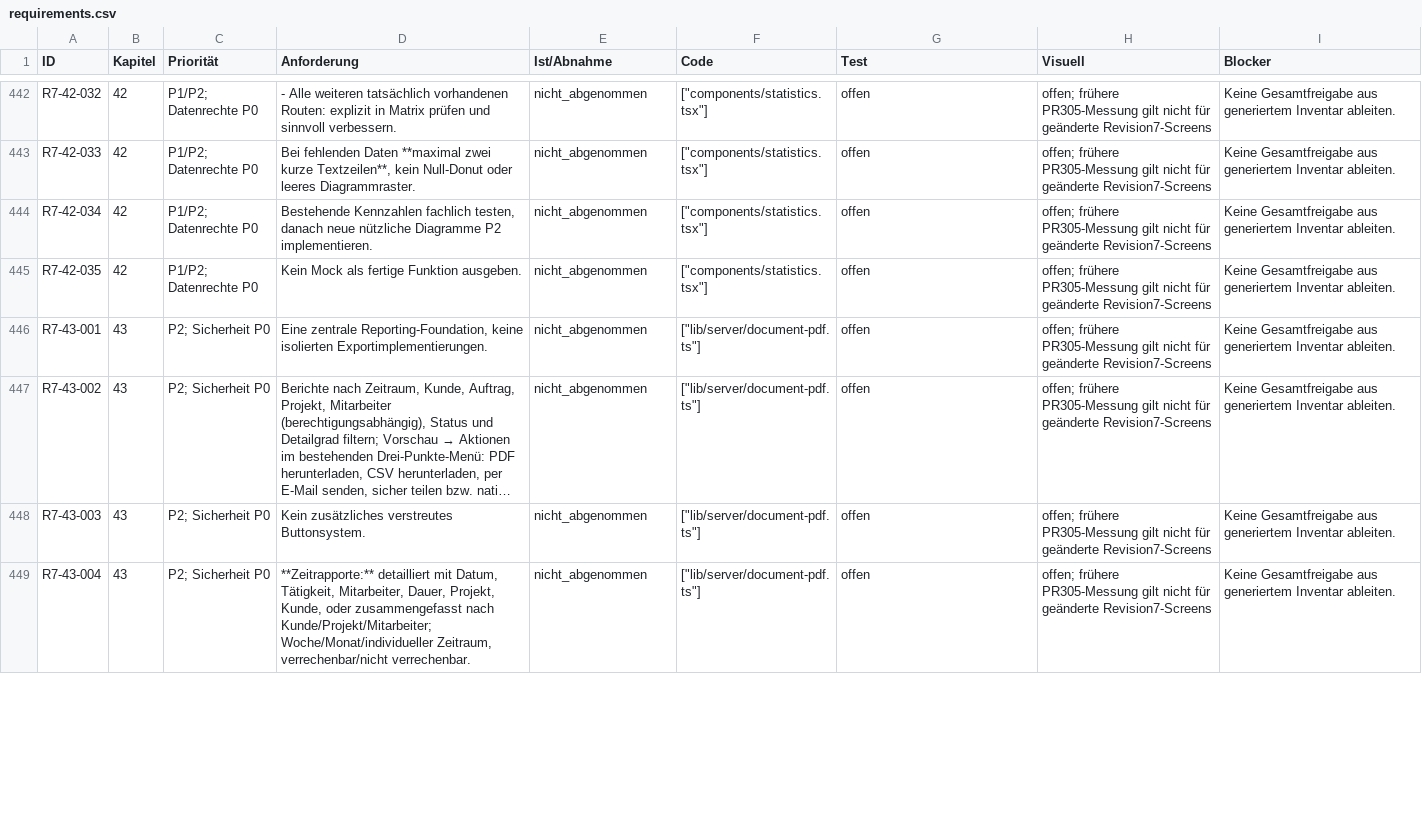
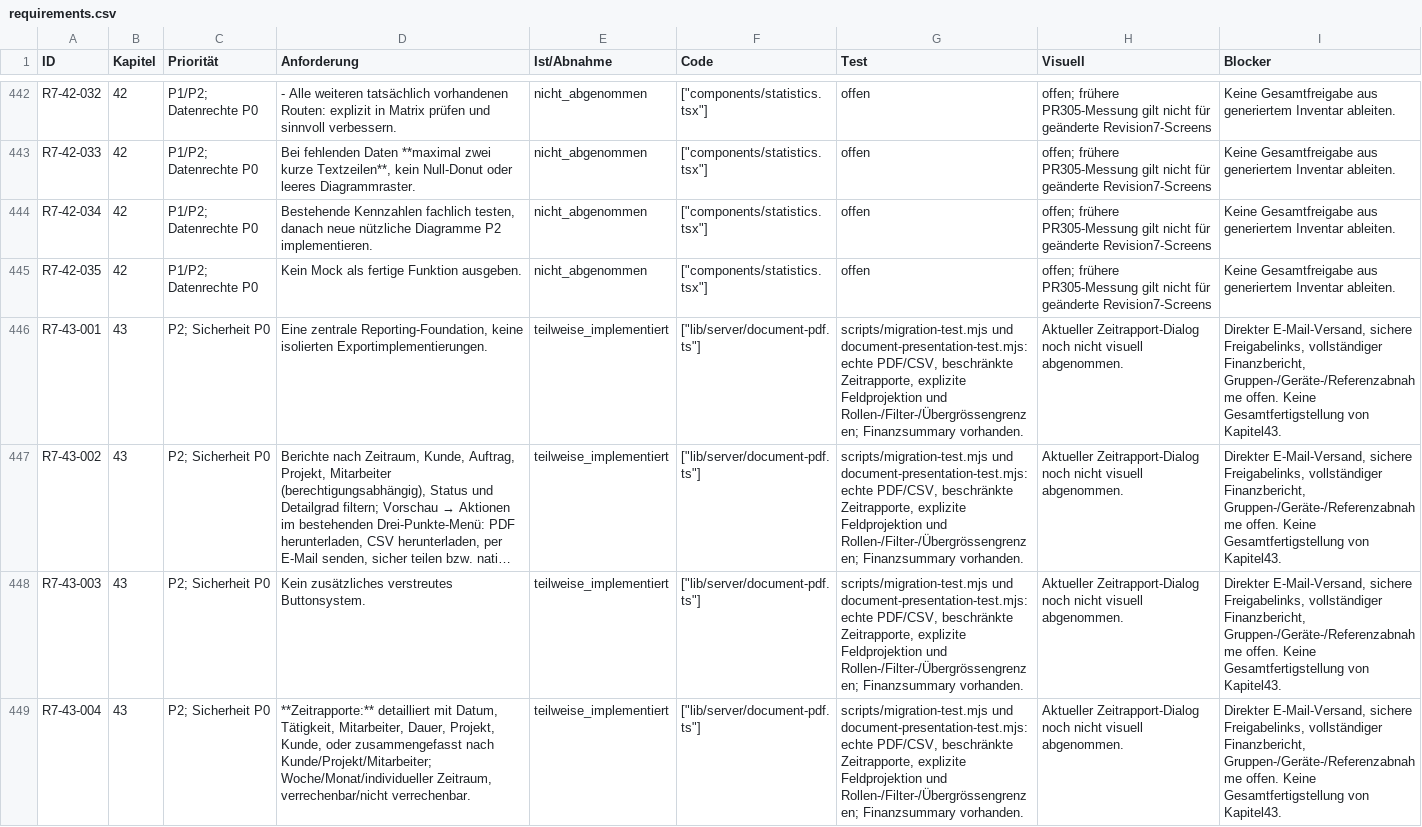
Before and after one commit to oemercam/binso_admin_azure, a CSV file: docs/audit/v25-revision7/requirements.csv, drawn as a sheet; only a part is shown, gaps mark what is left out; long unchanged cells end in …; the diff covers the shown part only; the diff names each change by its address in the sheet, - before the commit and + after, or states it on an @@ line.

```diff
--- a/docs/audit/v25-revision7/requirements.csv
+++ b/docs/audit/v25-revision7/requirements.csv
-E446:E449 (Ist/Abnahme): nicht_abgenommen
+E446:E449 (Ist/Abnahme): teilweise_implementiert
-G446:G449 (Test): offen
+G446:G449 (Test): scripts/migration-test.mjs und document-presentation-test.mjs: echte PDF/CSV, beschränkte Zeitrapporte, explizite Feldprojektion und Rollen-/Filter-/Übergrössengrenzen; Finanzsummary vorhanden.
-H446:H449 (Visuell): offen; frühere PR305-Messung gilt nicht für geänderte Revision7-Screens
+H446:H449 (Visuell): Aktueller Zeitrapport-Dialog noch nicht visuell abgenommen.
-I446:I449 (Blocker): Keine Gesamtfreigabe aus generiertem Inventar ableiten.
+I446:I449 (Blocker): Direkter E-Mail-Versand, sichere Freigabelinks, vollständiger Finanzbericht, Gruppen-/Geräte-/Referenzabnahme offen. Keine Gesamtfertigstellung von Kapitel43.
```
Also changed, not shown: 44 edited cells elsewhere in this file, 21 other files.
